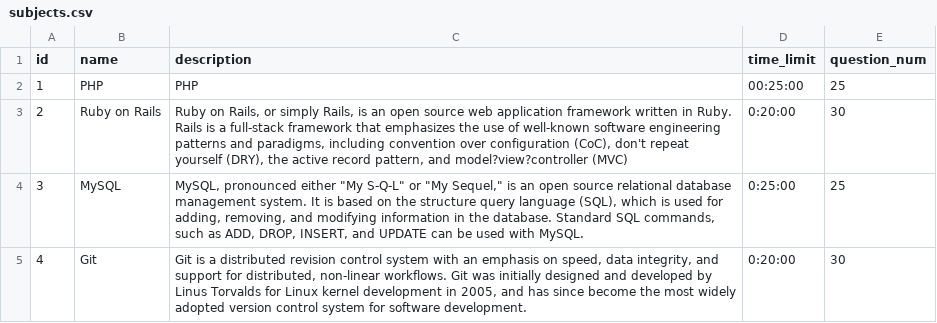
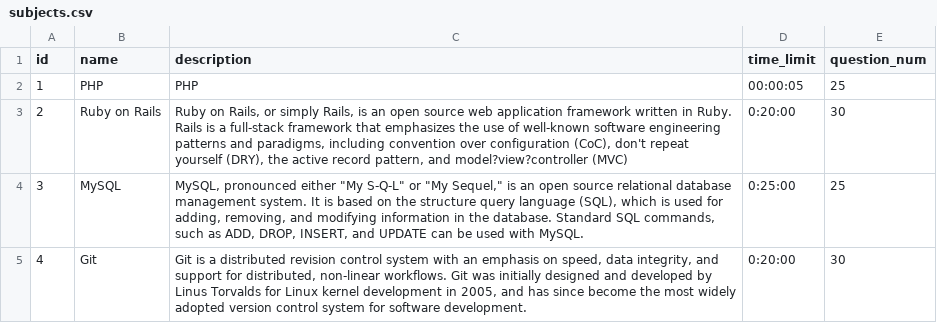
Before and after one commit to caoluc/fts_21, a CSV file: database/seeds/data/subjects.csv, drawn as a sheet.

Commit message:
add logic examination, update user answer sheet

```diff
--- a/database/seeds/data/subjects.csv
+++ b/database/seeds/data/subjects.csv
@@ -1,3 +1,3 @@
 id,name,description,time_limit,question_num
-1,PHP,PHP,00:25:00,25
+1,PHP,PHP,00:00:05,25
 2,Ruby on Rails,"Ruby on Rails, or simply Rails, is an open source web application framework written in Ruby. Rails is a full-stack framework that emphasizes the use of well-known software engineering patterns and paradigms, including convention over configuration (CoC), don't repeat yourself (DRY), the active record pattern, and model?view?controller (MVC)",0:20:00,30
```
Also changed, not shown: 18 other files.
